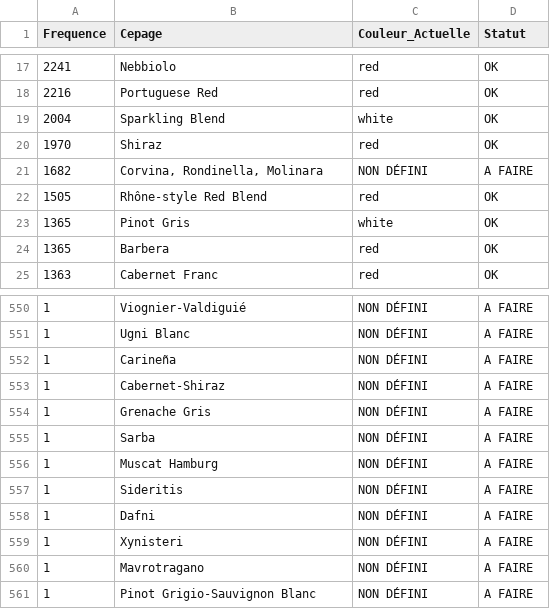
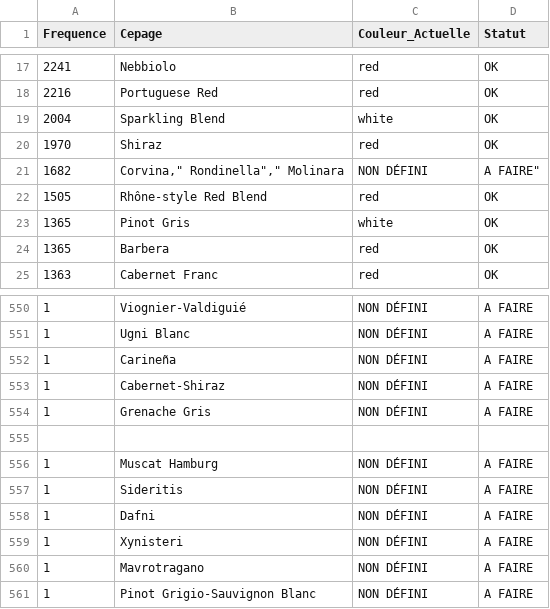
Before and after one commit to Sip-Savour/API, a CSV file: audit_cepages.csv, drawn as a sheet; only a part is shown, gaps mark what is left out; the diff covers the shown part only.

```diff
--- a/audit_cepages.csv
+++ b/audit_cepages.csv
@@ -20,3 +20,3 @@
 1970;Shiraz;red;OK
-1682;Corvina, Rondinella, Molinara;NON DÉFINI;A FAIRE
+1682;Corvina," Rondinella"," Molinara;NON DÉFINI;A FAIRE"
 1505;Rhône-style Red Blend;red;OK
@@ -554,3 +554,3 @@
 1;Grenache Gris;NON DÉFINI;A FAIRE
-1;Sarba;NON DÉFINI;A FAIRE
+
 1;Muscat Hamburg;NON DÉFINI;A FAIRE
```
Also changed, not shown: 49 edited cells elsewhere in this file, 18 other files.
